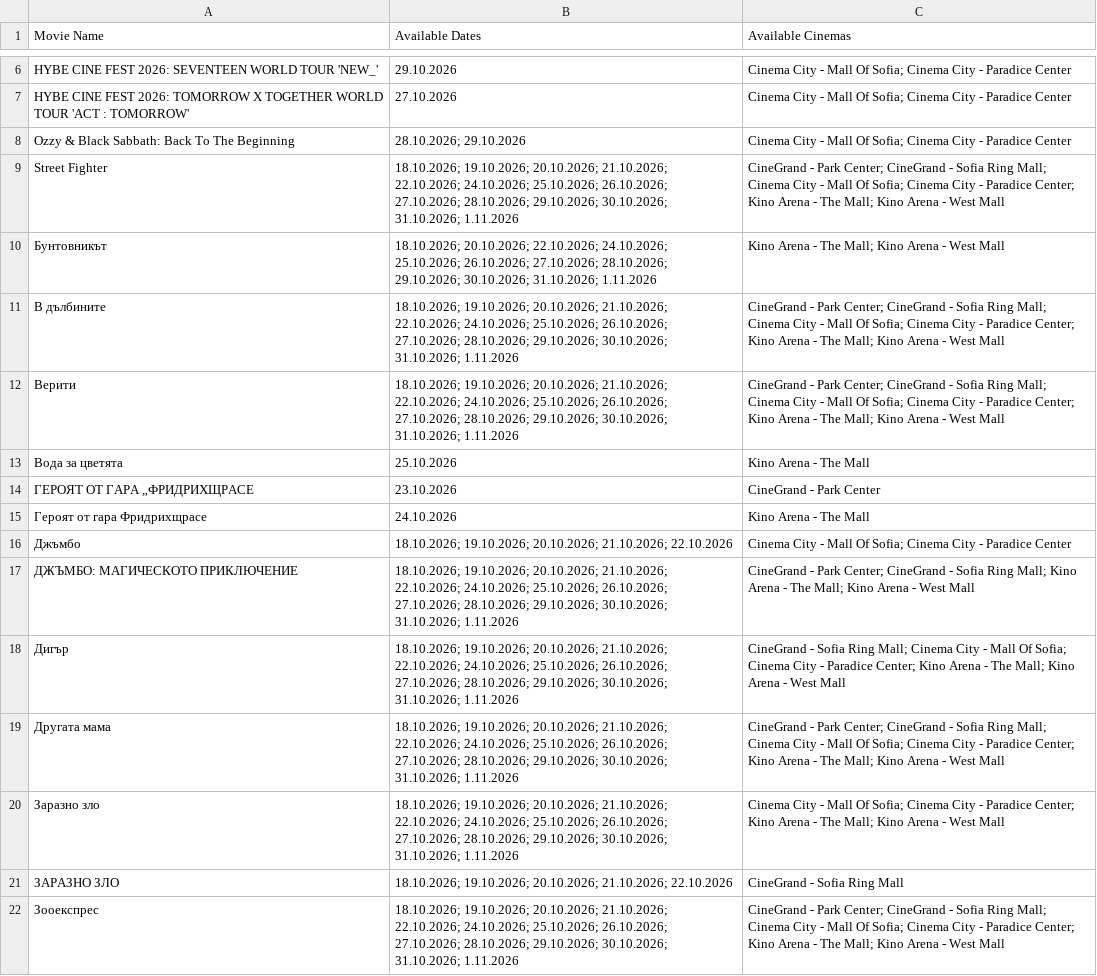
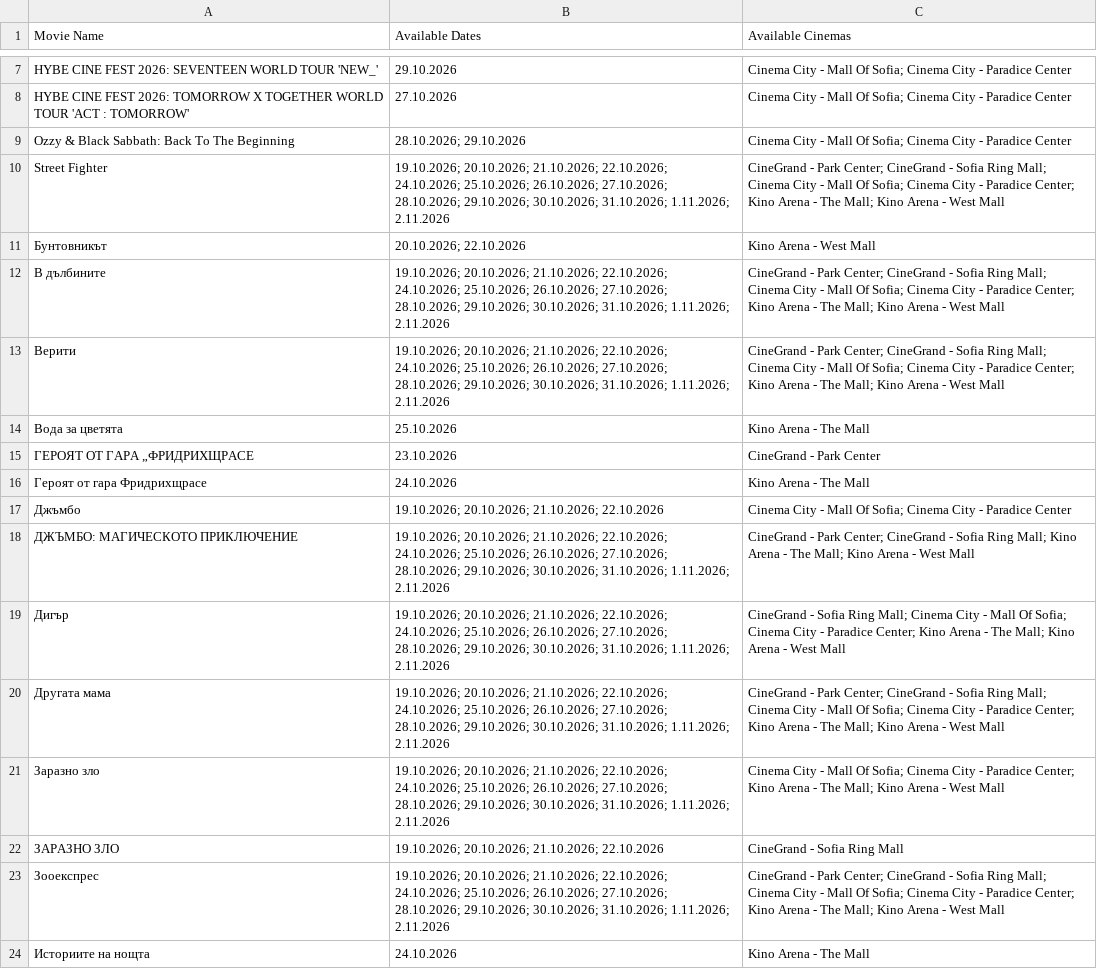
Before and after one commit to darakion/CinemaSearch, a CSV file: data2.csv, drawn as a sheet; only a part is shown, gaps mark what is left out; the shorter side is filled out with more unchanged rows; addresses are those after the commit; the diff covers the shown part only; the diff names each change by its address in the sheet, - before the commit and + after, or states it on an @@ line.

```diff
--- a/data2.csv
+++ b/data2.csv
-B10 (Available Dates): 18.10.2026; 19.10.2026; 20.10.2026; 21.10.2026; 22.10.2026; 24.10.2026; 25.10.2026; 26.10.2026; 27.10.2026; 28.10.2026; 29.10.2026; 30.10.2026; 31.10.2026; 1.11.2026
+B10 (Available Dates): 19.10.2026; 20.10.2026; 21.10.2026; 22.10.2026; 24.10.2026; 25.10.2026; 26.10.2026; 27.10.2026; 28.10.2026; 29.10.2026; 30.10.2026; 31.10.2026; 1.11.2026; 2.11.2026
-B11 (Available Dates): 18.10.2026; 20.10.2026; 22.10.2026; 24.10.2026; 25.10.2026; 26.10.2026; 27.10.2026; 28.10.2026; 29.10.2026; 30.10.2026; 31.10.2026; 1.11.2026
+B11 (Available Dates): 20.10.2026; 22.10.2026
-C11 (Available Cinemas): Kino Arena - The Mall; Kino Arena - West Mall
+C11 (Available Cinemas): Kino Arena - West Mall
-B12:B13 (Available Dates): 18.10.2026; 19.10.2026; 20.10.2026; 21.10.2026; 22.10.2026; 24.10.2026; 25.10.2026; 26.10.2026; 27.10.2026; 28.10.2026; 29.10.2026; 30.10.2026; 31.10.2026; 1.11.2026
+B12:B13 (Available Dates): 19.10.2026; 20.10.2026; 21.10.2026; 22.10.2026; 24.10.2026; 25.10.2026; 26.10.2026; 27.10.2026; 28.10.2026; 29.10.2026; 30.10.2026; 31.10.2026; 1.11.2026; 2.11.2026
-B17 (Available Dates): 18.10.2026; 19.10.2026; 20.10.2026;…
+B17 (Available Dates): 19.10.2026; 20.10.2026;…
-B18:B21 (Available Dates): 18.10.2026; 19.10.2026; 20.10.2026; 21.10.2026; 22.10.2026; 24.10.2026; 25.10.2026; 26.10.2026; 27.10.2026; 28.10.2026; 29.10.2026; 30.10.2026; 31.10.2026; 1.11.2026
+B18:B21 (Available Dates): 19.10.2026; 20.10.2026; 21.10.2026; 22.10.2026; 24.10.2026; 25.10.2026; 26.10.2026; 27.10.2026; 28.10.2026; 29.10.2026; 30.10.2026; 31.10.2026; 1.11.2026; 2.11.2026
-B22 (Available Dates): 18.10.2026; 19.10.2026; 20.10.2026;…
+B22 (Available Dates): 19.10.2026; 20.10.2026;…
-B23 (Available Dates): 18.10.2026; 19.10.2026; 20.10.2026; 21.10.2026; 22.10.2026; 24.10.2026; 25.10.2026; 26.10.2026; 27.10.2026; 28.10.2026; 29.10.2026; 30.10.2026; 31.10.2026; 1.11.2026
+B23 (Available Dates): 19.10.2026; 20.10.2026; 21.10.2026; 22.10.2026; 24.10.2026; 25.10.2026; 26.10.2026; 27.10.2026; 28.10.2026; 29.10.2026; 30.10.2026; 31.10.2026; 1.11.2026; 2.11.2026
```
Also changed, not shown: 2 added rows, 4 removed rows and 24 edited cells elsewhere in this file, 1 other file.
